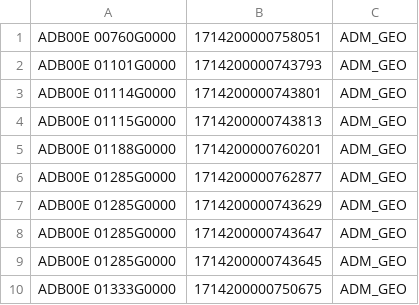
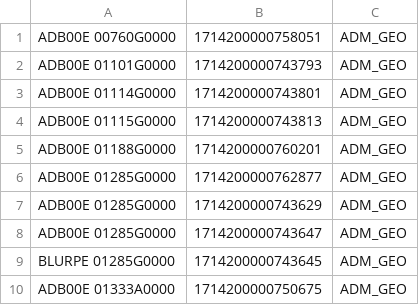
Before and after one commit to PDOK/data.labs.pdok.nl, a CSV file: data/bag-brk/lko-head.csv, drawn as a sheet.

```diff
--- a/data/bag-brk/lko-head.csv
+++ b/data/bag-brk/lko-head.csv
@@ -8,3 +8,3 @@
 "ADB00E 01285G0000","1714200000743647","ADM_GEO"
-"ADB00E 01285G0000","1714200000743645","ADM_GEO"
-"ADB00E 01333G0000","1714200000750675","ADM_GEO"
+"BLURPE 01285G0000","1714200000743645","ADM_GEO"
+"ADB00E 01333A0000","1714200000750675","ADM_GEO"
```
Also changed, not shown: 7 other files.
